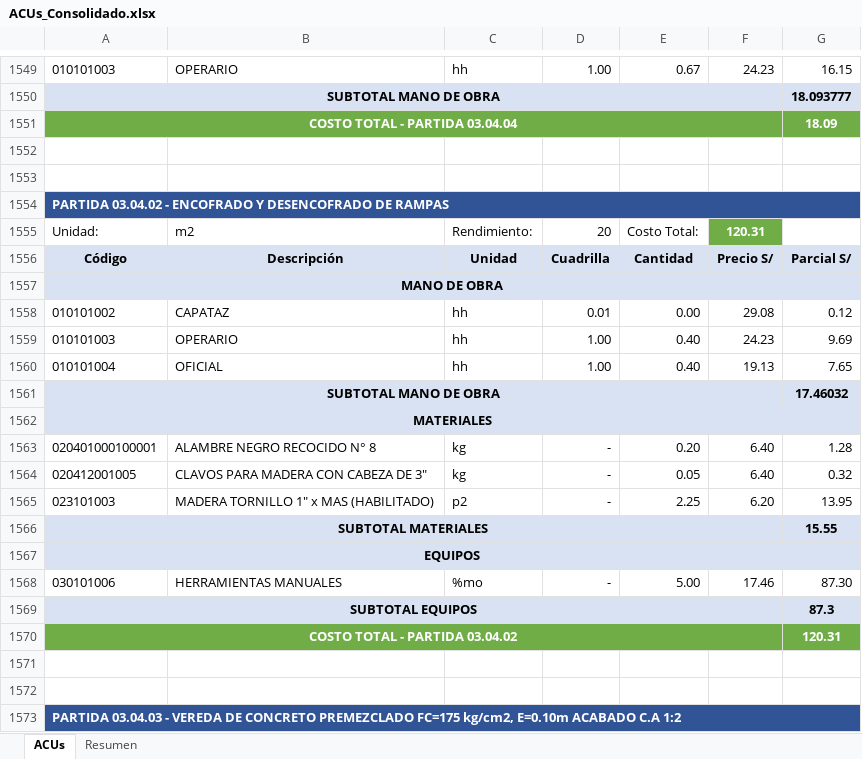
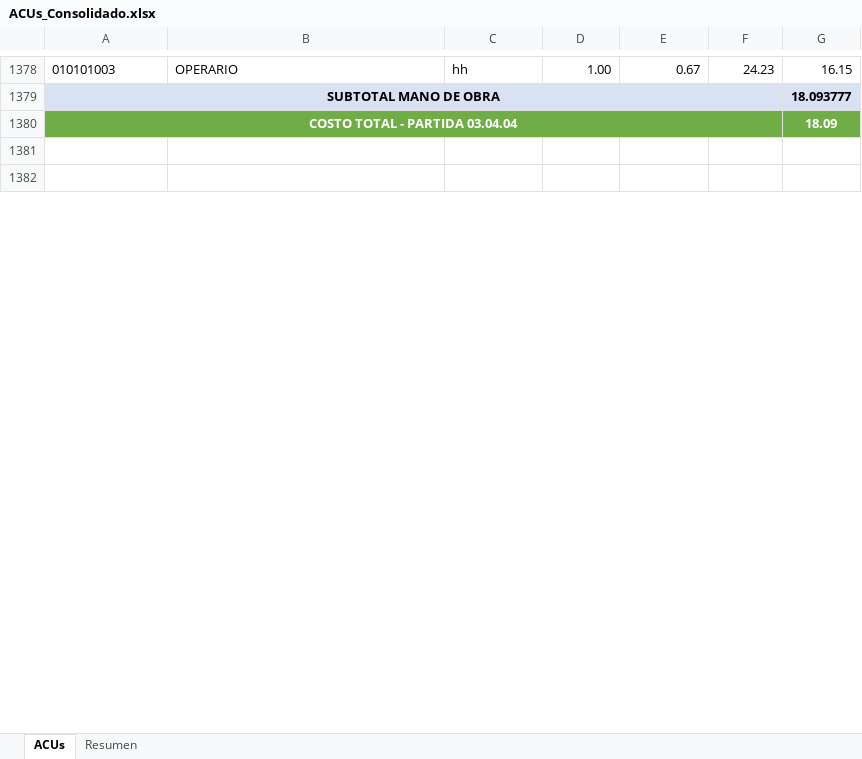
Before and after one commit to JerryCode777/go-excel-acu, an Excel workbook: ACUs_Consolidado.xlsx, sheet ACUs, drawn as a sheet; only a part is shown, gaps mark what is left out; values as stored, in another font and other column widths than the file's, no borders; removed rows and columns are numbered as before the commit, all else as after; the diff covers the shown part only; the diff names each change by its address in the sheet, - before the commit and + after, or states it on an @@ line.

```diff
--- a/ACUs_Consolidado.xlsx (sheet ACUs)
+++ b/ACUs_Consolidado.xlsx (sheet ACUs)
-row 1554: PARTIDA 03.04.02 - ENCOFRADO Y DESENCOFRADO DE RAMPAS
-row 1555: Unidad: | m2 | Rendimiento: | 20 | Costo Total: | 120.31
-row 1556: Código | Descripción | Unidad | Cuadrilla | Cantidad | Precio S/ | Parcial S/
-row 1557: MANO DE OBRA
-row 1558: 010101002 | CAPATAZ | hh | 0.01 | 0.00 | 29.08 | 0.12
-row 1559: 010101003 | OPERARIO | hh | 1.00 | 0.40 | 24.23 | 9.69
-row 1560: 010101004 | OFICIAL | hh | 1.00 | 0.40 | 19.13 | 7.65
-row 1561: SUBTOTAL MANO DE OBRA |  |  |  |  |  | 17.46032
-row 1562: MATERIALES
-row 1563: 020401000100001 | ALAMBRE NEGRO RECOCIDO N° 8 | kg | - | 0.20 | 6.40 | 1.28
-row 1564: 020412001005 | CLAVOS PARA MADERA CON CABEZA DE 3" | kg | - | 0.05 | 6.40 | 0.32
-row 1565: 023101003 | MADERA TORNILLO 1" x MAS (HABILITADO) | p2 | - | 2.25 | 6.20 | 13.95
-row 1566: SUBTOTAL MATERIALES |  |  |  |  |  | 15.55
-row 1567: EQUIPOS
-row 1568: 030101006 | HERRAMIENTAS MANUALES | %mo | - | 5.00 | 17.46 | 87.30
-row 1569: SUBTOTAL EQUIPOS |  |  |  |  |  | 87.3
-row 1570: COSTO TOTAL - PARTIDA 03.04.02 |  |  |  |  |  | 120.31
-row 1571: (empty)
-row 1572: (empty)
-row 1573: PARTIDA 03.04.03 - VEREDA DE CONCRETO PREMEZCLADO FC=175 kg/cm2, E=0.10m ACABADO C.A 1:2
```
Also changed, not shown: 68 added rows, 272 removed rows, 71 moved rows, 41 edited cells, cell formats and merged cells elsewhere in this sheet, sheet Resumen, 3 other files.
